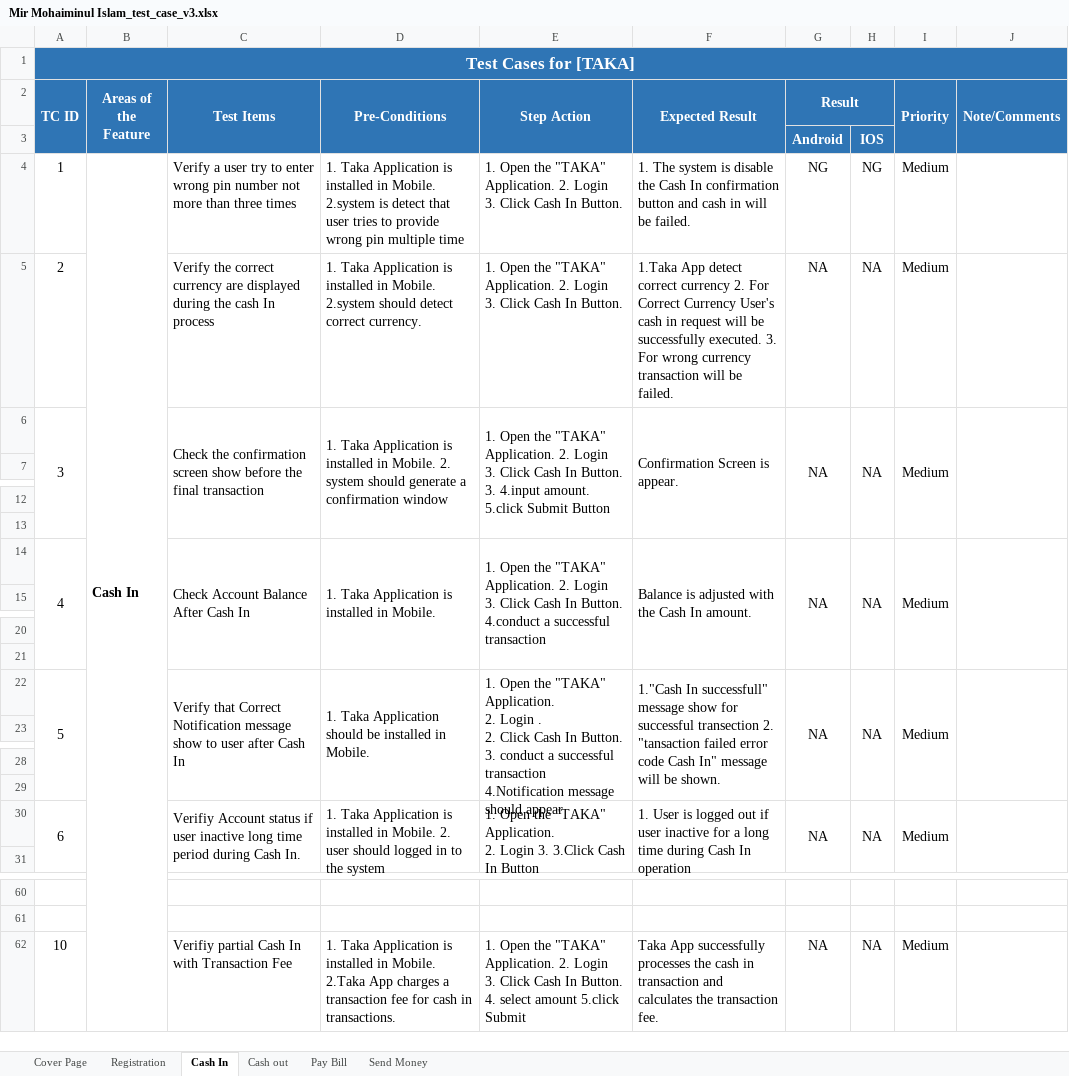
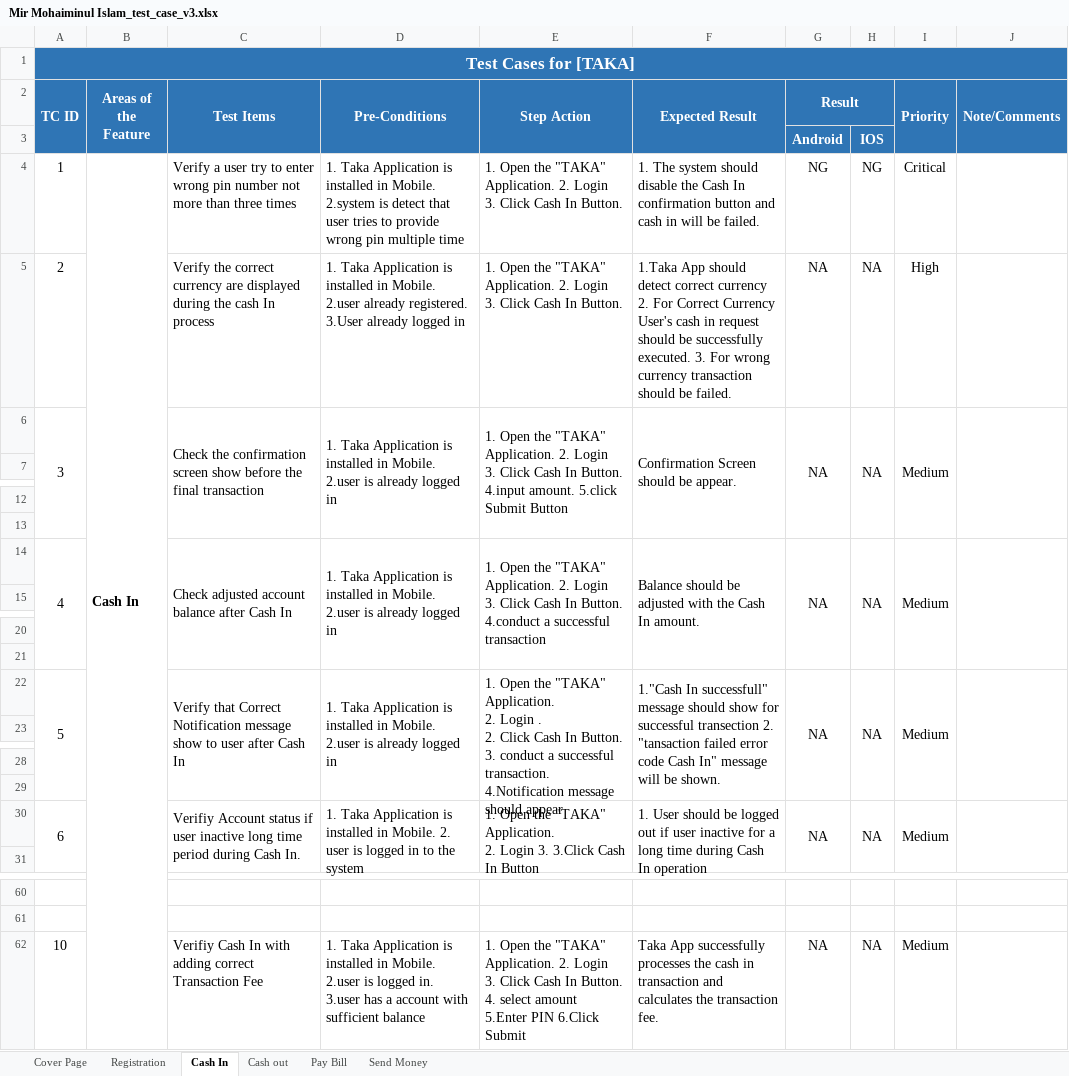
Before and after one commit to MohaiminulBJIT/Taka_test_paln, an Excel workbook: Mir Mohaiminul Islam_test_case_v3.xlsx, sheet Cash In, drawn as a sheet; only a part is shown, gaps mark what is left out; values as stored, in another font and other column widths than the file's, no borders; ↵ is a line break in a cell; the diff covers the shown part only; the diff names each change by its address in the sheet, - before the commit and + after, or states it on an @@ line.

```diff
--- a/Mir Mohaiminul Islam_test_case_v3.xlsx (sheet Cash In)
+++ b/Mir Mohaiminul Islam_test_case_v3.xlsx (sheet Cash In)
-F4 (Expected Result): …The system is disable the…
+F4 (Expected Result): …The system should disable the…
-I4 (Priority): Medium
+I4 (Priority): Critical
-D5 (Pre-Conditions): …in Mobile. ↵ 2.system should detect correct currency.
+D5 (Pre-Conditions): …in Mobile. ↵ 2.user already registered. 3.User already logged in
-F5 (Expected Result): 1.Taka App detect correct currency 2. For Correct Currency User's cash in request will be successfully executed. 3. For wrong currency transaction will be failed.
+F5 (Expected Result): 1.Taka App should detect correct currency 2. For Correct Currency User's cash in request should be successfully executed. 3. For wrong currency transaction should be failed.
-I5 (Priority): Medium
+I5 (Priority): High
-D6 (Pre-Conditions): …in Mobile. 2. system should generate a confirmation window
+D6 (Pre-Conditions): …in Mobile. 2.user is already logged in
-E6 (Step Action): …In Button. 3. 4.input amount.…
+E6 (Step Action): …In Button. 4.input amount.…
-F6 (Expected Result): Confirmation Screen is appear.
+F6 (Expected Result): Confirmation Screen should be appear.
-C14 (Test Items): Check Account Balance After Cash In
+C14 (Test Items): Check adjusted account balance after Cash In
-D14 (Pre-Conditions): …in Mobile.
+D14 (Pre-Conditions): …in Mobile. 2.user is already logged in
-F14 (Expected Result): Balance is adjusted with…
+F14 (Expected Result): Balance should be adjusted with…
-D22 (Pre-Conditions): …Taka Application should be installed in Mobile.
+D22 (Pre-Conditions): …Taka Application is installed in Mobile. 2.user is already logged in
-E22 (Step Action): …a successful transaction 4.Notification message…
+E22 (Step Action): …a successful transaction. 4.Notification message…
-F22 (Expected Result): …successfull" message show for…
+F22 (Expected Result): …successfull" message should show for…
-D30 (Pre-Conditions): …2. user should logged in…
+D30 (Pre-Conditions): …2. user is logged in…
-F30 (Expected Result): 1. User is logged out…
+F30 (Expected Result): 1. User should be logged out…
-C62 (Test Items): Verifiy partial Cash In with Transaction Fee
+C62 (Test Items): Verifiy Cash In with adding correct Transaction Fee
-D62 (Pre-Conditions): …in Mobile. ↵ 2.Taka App charges a transaction fee for cash in transactions.
+D62 (Pre-Conditions): …in Mobile. ↵ 2.user is logged in. ↵ 3.user has a account with sufficient balance
-E62 (Step Action): …select amount 5.click Submit
+E62 (Step Action): …select amount ↵ 5.Enter PIN 6.Click Submit
```
Also changed, not shown: 5 edited cells elsewhere in this sheet, sheet Registration, sheet Pay Bill, sheet Cash out, sheet Send Money, 2 other files.
